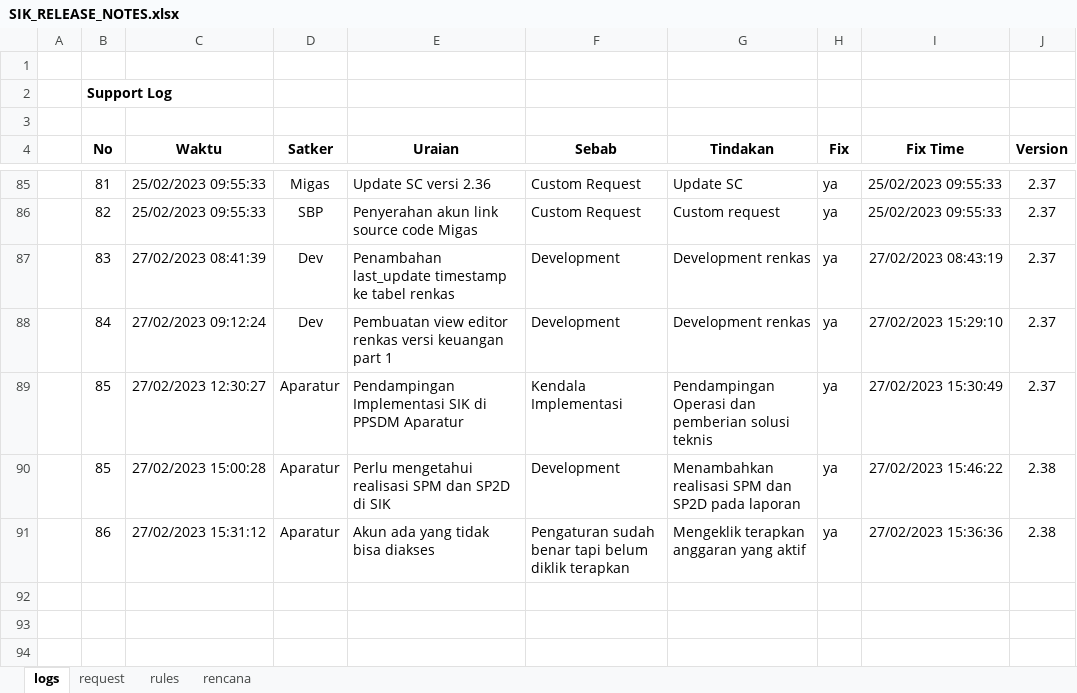
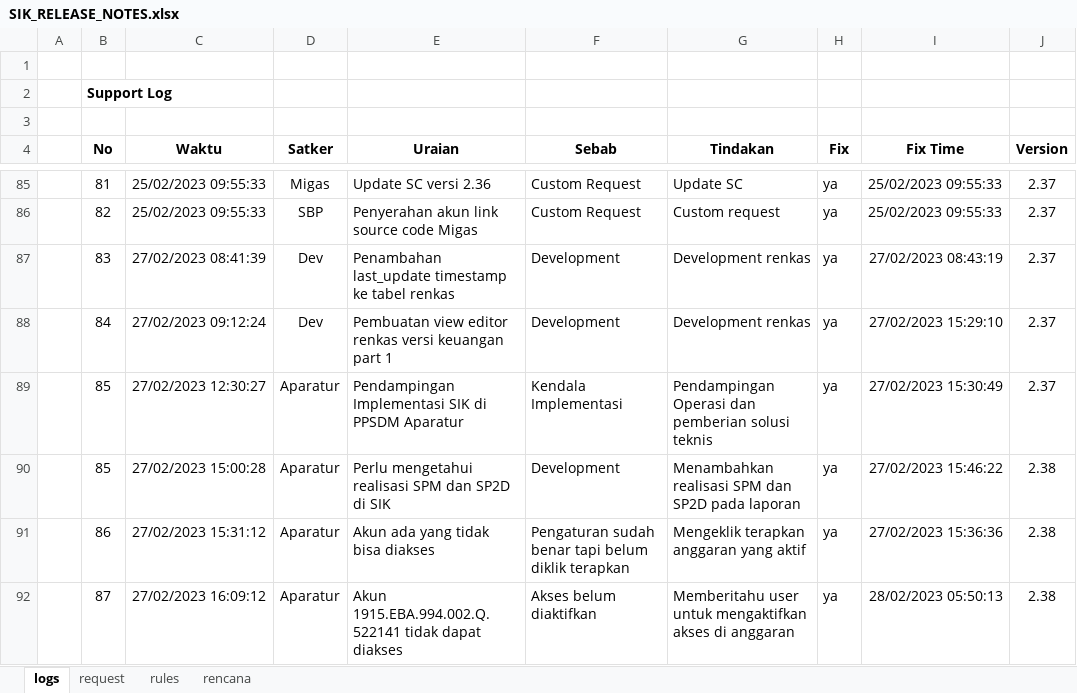
Before and after one commit to Faridalim/sik_release_note, an Excel workbook: SIK_RELEASE_NOTES.xlsx, sheet logs, drawn as a sheet; only a part is shown, gaps mark what is left out; values as stored, in another font and other column widths than the file's, no borders; the diff names each change by its address in the sheet, - before the commit and + after, or states it on an @@ line.

```diff
--- a/SIK_RELEASE_NOTES.xlsx (sheet logs)
+++ b/SIK_RELEASE_NOTES.xlsx (sheet logs)
+row 92:  | 87 | 27/02/2023 16:09:12 | Aparatur | Akun 1915.EBA.994.002.Q.522141 tidak dapat diakses | Akses belum diaktifkan | Memberitahu user untuk mengaktifkan akses di anggaran | ya | 28/02/2023 05:50:13 | 2.38
```
Also changed, not shown: sheet rencana.
